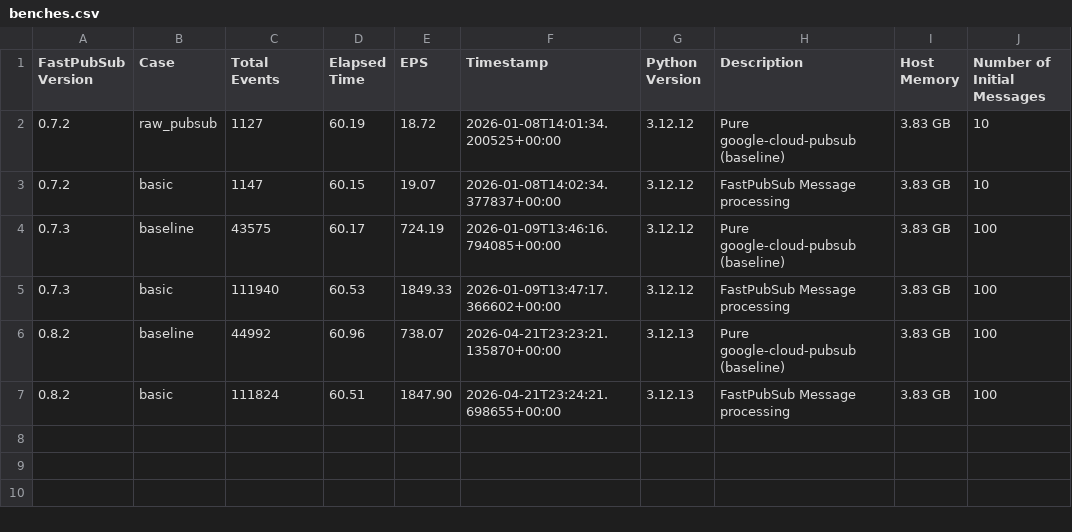
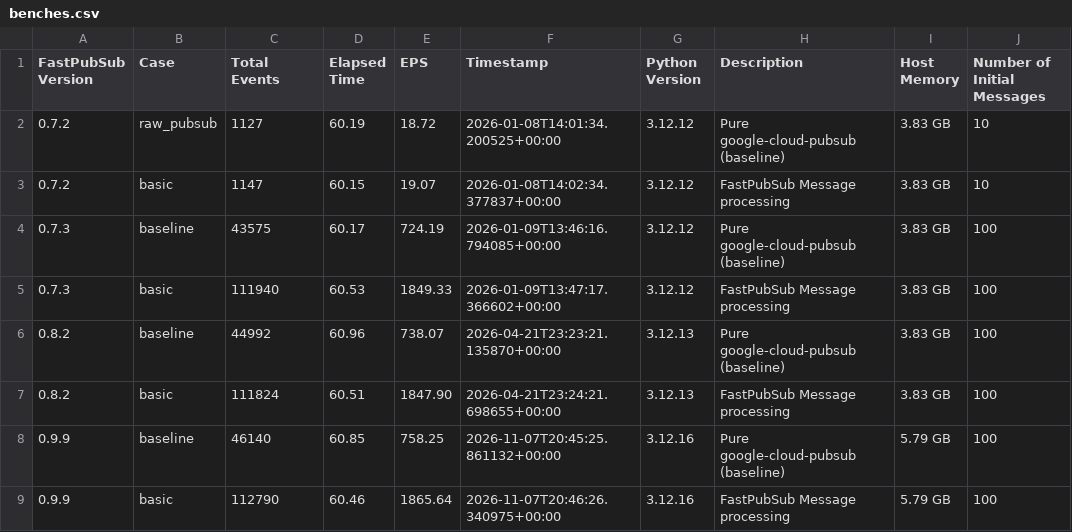
Before and after one commit to matheusvnm/fastpubsub, a CSV file: benchmarks/results/benches.csv, drawn as a sheet.

```diff
--- a/benchmarks/results/benches.csv
+++ b/benchmarks/results/benches.csv
@@ -7 +7,3 @@ FastPubSub Version;Case;Total Events;Elapsed Time;EPS;Timestamp;Python Version;D
 0.8.2;basic;111824;60.51;1847.90;2026-04-21T23:24:21.698655+00:00;3.12.13;FastPubSub Message processing;3.83 GB;100
+0.9.9;baseline;46140;60.85;758.25;2026-11-07T20:45:25.861132+00:00;3.12.16;Pure google-cloud-pubsub (baseline);5.79 GB;100
+0.9.9;basic;112790;60.46;1865.64;2026-11-07T20:46:26.340975+00:00;3.12.16;FastPubSub Message processing;5.79 GB;100
```
